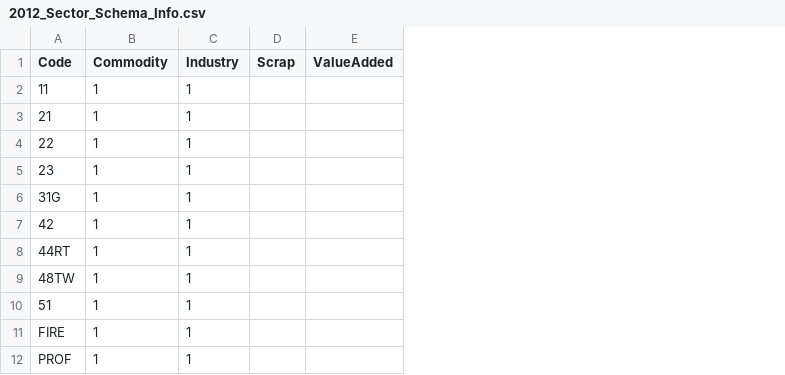
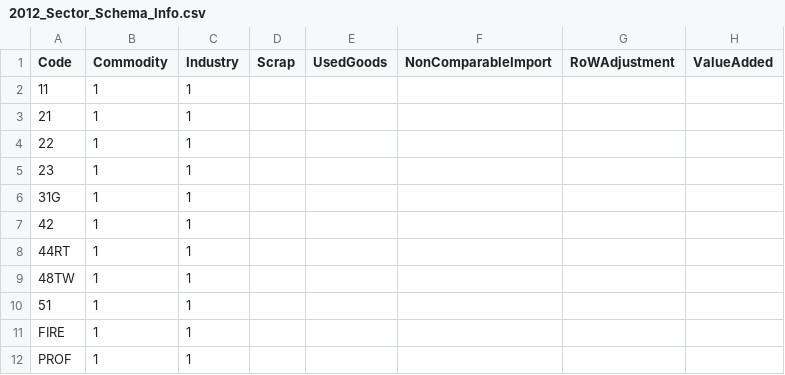
Before and after one commit to USEPA/useeior, a CSV file: inst/extdata/2012_Sector_Schema_Info.csv, drawn as a sheet; only a part is shown; the diff names each change by its address in the sheet, - before the commit and + after, or states it on an @@ line.

```diff
--- a/inst/extdata/2012_Sector_Schema_Info.csv
+++ b/inst/extdata/2012_Sector_Schema_Info.csv
+column E (UsedGoods), empty
+column F (NonComparableImport), empty
+column G (RoWAdjustment), empty
```
Also changed, not shown: inst/extdata/2012_Detail_Schema_Info.csv, inst/extdata/2012_Summary_Schema_Info.csv.
